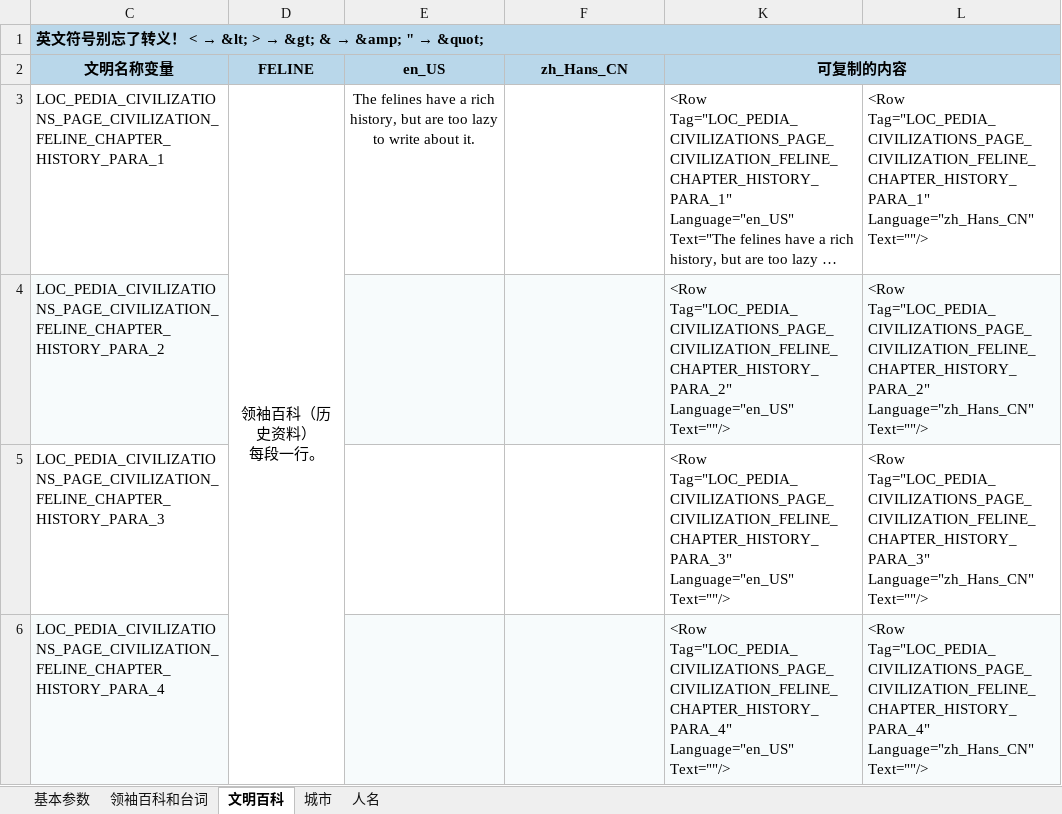
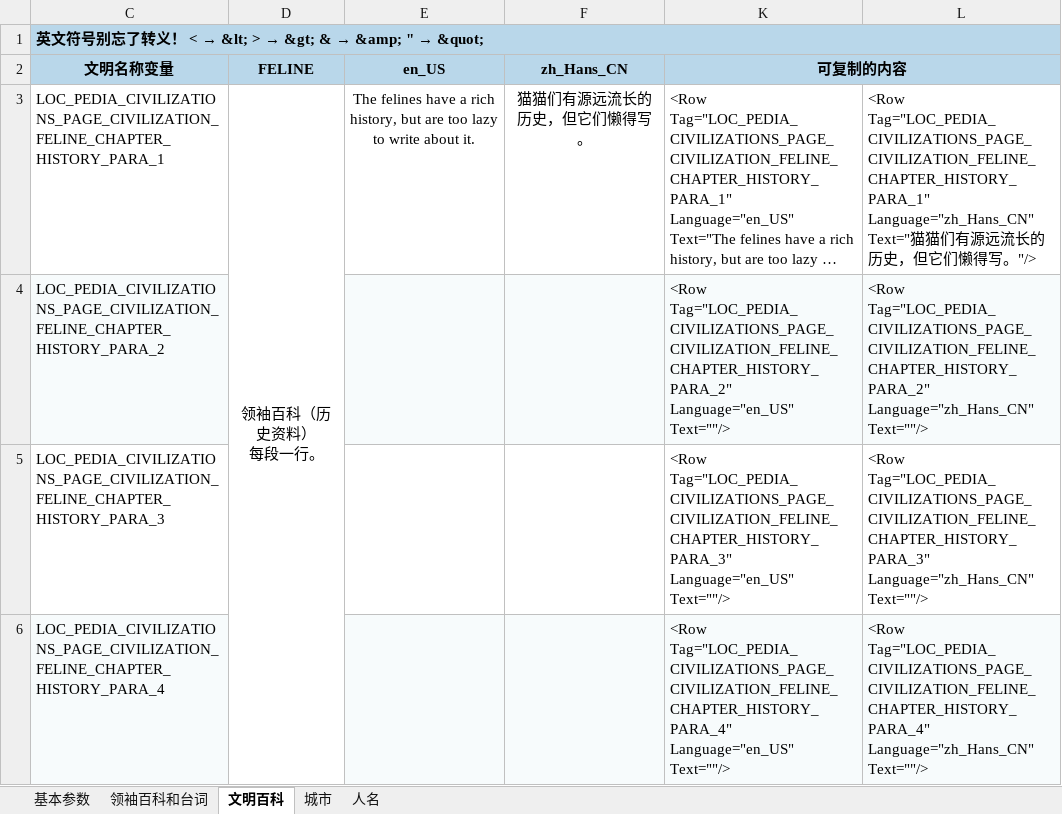
Before and after one commit to dwughjsd/Civ6_Modding_Textbook, an Excel workbook: Assets/模组参数生成器.xlsx, sheet 文明百科, drawn as a sheet; only a part is shown; long unchanged cells end in …; values as stored, in another font and other column widths than the file's, no borders; the diff covers the shown part only; the diff names each change by its address in the sheet, - before the commit and + after, or states it on an @@ line.

```diff
--- a/Assets/模组参数生成器.xlsx (sheet 文明百科)
+++ b/Assets/模组参数生成器.xlsx (sheet 文明百科)
-F3 (zh_Hans_CN): (empty)
+F3 (zh_Hans_CN): 猫猫们有源远流长的历史，但它们懒得写。
-L3: …Tag="LOC_PEDIA_CIVILIZATIONS_PAGE_CIVILIZATION_FELINE_CHAPTER_HISTORY_PARA_1" Language="zh_Hans_CN" Text=""/>
+L3: …Tag="LOC_PEDIA_CIVILIZATIONS_PAGE_CIVILIZATION_FELINE_CHAPTER_HISTORY_PARA_1" Language="zh_Hans_CN" Text="猫猫们有源远流长的历史，但它们懒得写。"/>
```
Also changed, not shown: 24 added rows elsewhere in this sheet, sheet 领袖百科和台词, hidden cells, 4 other files.
